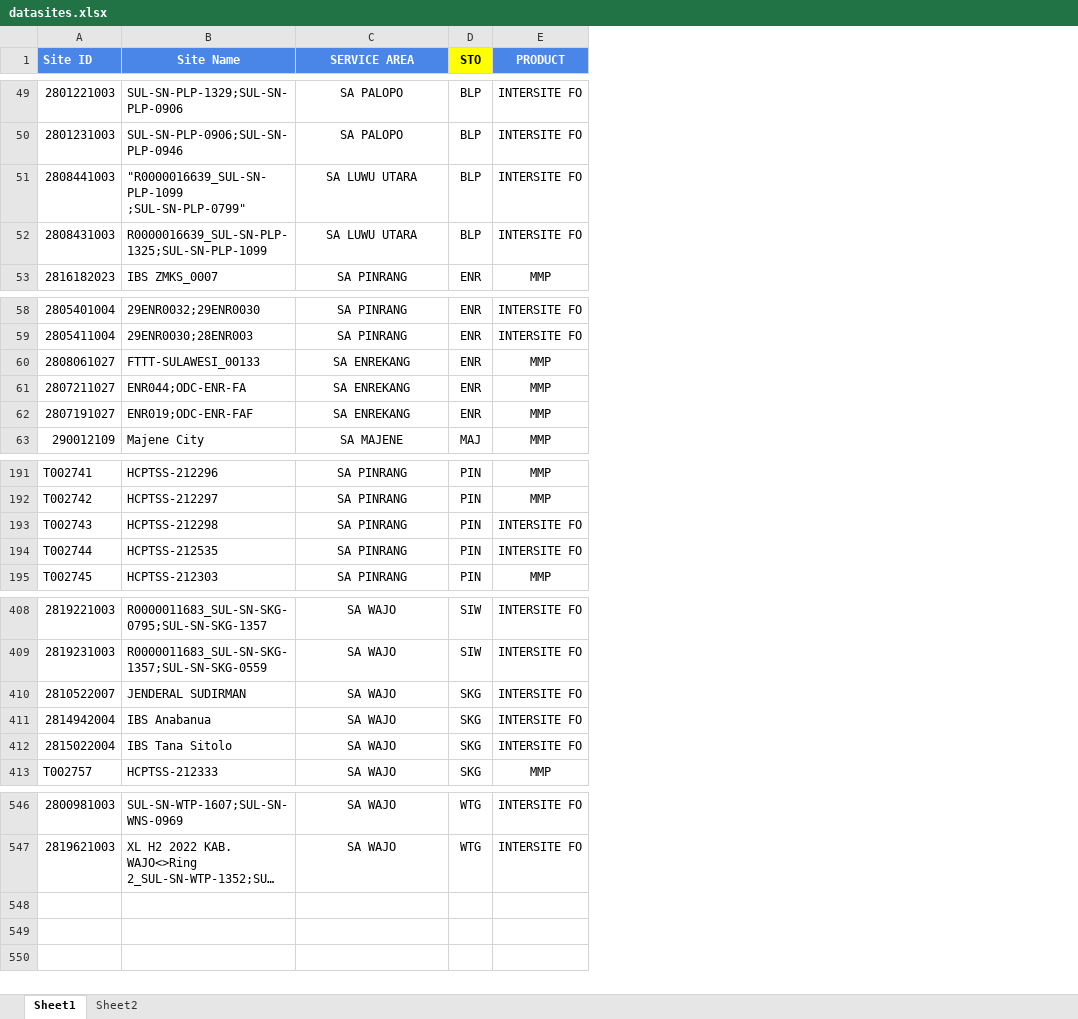
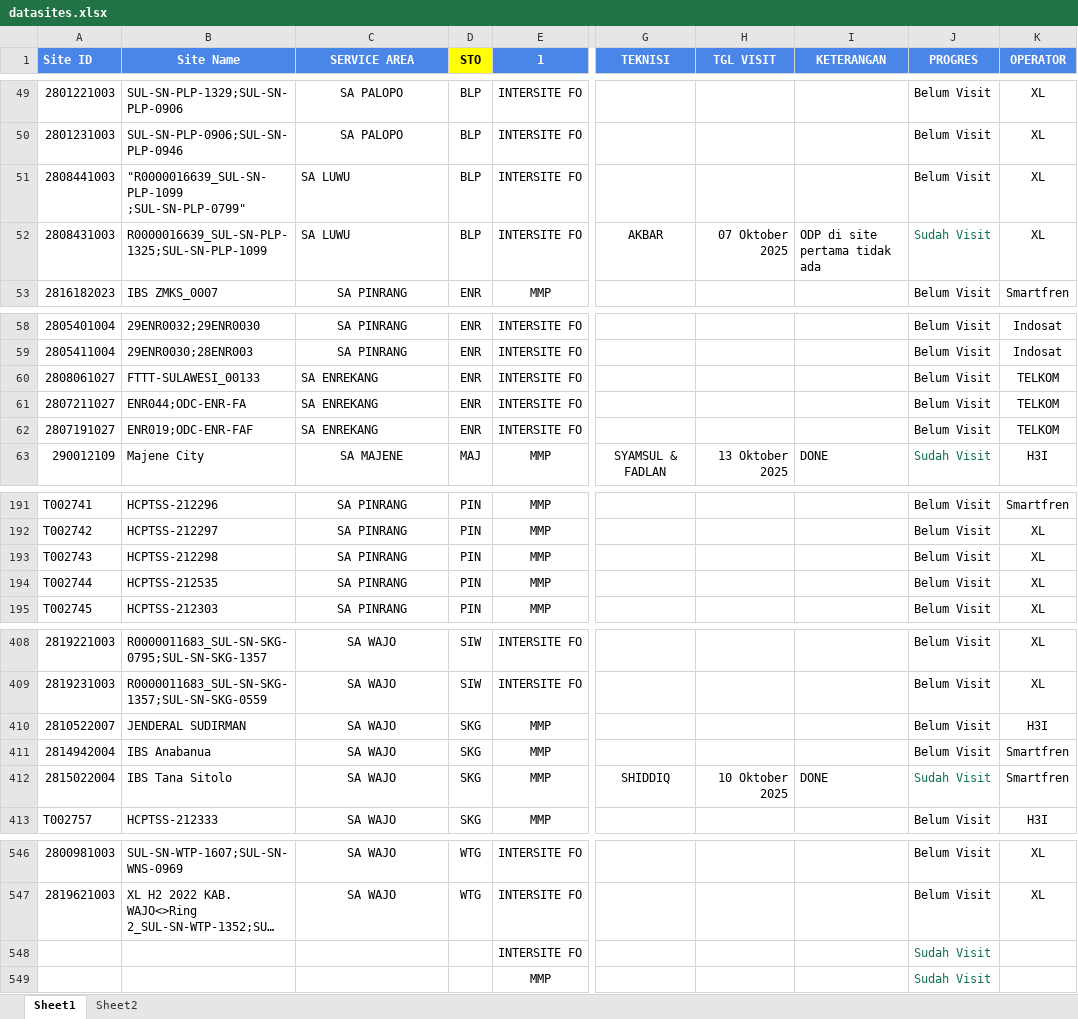
Before and after one commit to purplee-13/DB-TBG, an Excel workbook: database/seeders/data/datasites.xlsx, sheet Sheet1, drawn as a sheet; only a part is shown, gaps mark what is left out; long unchanged cells end in …; values as stored, in another font and other column widths than the file's, no borders; rows hold the shown columns only; the diff covers the shown part only; the diff names each change by its address in the sheet, - before the commit and + after, or states it on an @@ line.

```diff
--- a/database/seeders/data/datasites.xlsx (sheet Sheet1)
+++ b/database/seeders/data/datasites.xlsx (sheet Sheet1)
+column G (TEKNISI), row 52: AKBAR; row 63: SYAMSUL & FADLAN; row 412: SHIDDIQ
+column H (TGL VISIT), row 52: 07 Oktober 2025; row 63: 13 Oktober 2025; row 412: 10 Oktober 2025
+column I (KETERANGAN), row 52: ODP di site pertama tidak ada; row 63: DONE; row 412: DONE
+column J (PROGRES), rows 49-53: Belum Visit | Belum Visit | Belum Visit | Sudah Visit | Belum Visit; rows 58-63: Belum Visit | Belum Visit | Belum Visit | Belum Visit | Belum Visit | Sudah Visit; rows 191-195: all Belum Visit; rows 408-413: Belum Visit | Belum Visit | Belum Visit | Belum Visit | Sudah Visit | Belum Visit; rows 546-547: Belum Visit | Belum Visit
+column K (OPERATOR), rows 49-53: XL | XL | XL | XL | Smartfren; rows 58-63: Indosat | Indosat | TELKOM | TELKOM | TELKOM | H3I; rows 191-195: Smartfren | XL | XL | XL | XL; rows 408-413: XL | XL | H3I | Smartfren | Smartfren | H3I; rows 546-547: XL | XL
-E1: PRODUCT
+E1: 1
-C51:C52 (SERVICE AREA): SA LUWU UTARA
+C51:C52 (SERVICE AREA): SA LUWU
-C51:C52 alignment: center
+C51:C52 alignment: left
-C60:C62 alignment: center
+C60:C62 alignment: left
-E60:E62 (1): MMP
+E60:E62 (1): INTERSITE FO
-E193:E194 (1): INTERSITE FO
+E193:E194 (1): MMP
-E410:E412 (1): INTERSITE FO
+E410:E412 (1): MMP
+row 548:  |  |  |  | INTERSITE FO |  |  |  | Sudah Visit
+row 549:  |  |  |  | MMP |  |  |  | Sudah Visit
```
Also changed, not shown: 30 edited cells elsewhere in this sheet, 12 other files.
